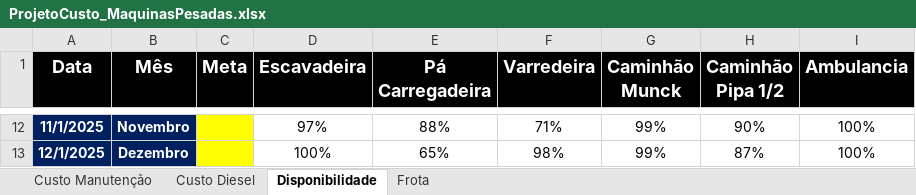
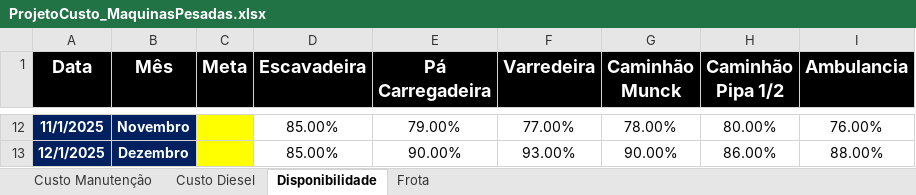
Before and after one commit to diegobernardessv/AnaliseDadosMaquinasPesadas, an Excel workbook: ProjetoCusto_MaquinasPesadas.xlsx, sheet Disponibilidade, drawn as a sheet; only a part is shown, gaps mark what is left out; values as stored, in another font and other column widths than the file's, no borders; conditional formats not drawn; the diff covers the shown part only; the diff names each change by its address in the sheet, - before the commit and + after, or states it on an @@ line.

```diff
--- a/ProjetoCusto_MaquinasPesadas.xlsx (sheet Disponibilidade)
+++ b/ProjetoCusto_MaquinasPesadas.xlsx (sheet Disponibilidade)
-D12 (Escavadeira): 97%
+D12 (Escavadeira): 85.00%
-E12 (Pá Carregadeira): 88%
+E12 (Pá Carregadeira): 79.00%
-F12 (Varredeira): 71%
+F12 (Varredeira): 77.00%
-G12 (Caminhão Munck): 99%
+G12 (Caminhão Munck): 78.00%
-H12 (Caminhão Pipa 1/2): 90%
+H12 (Caminhão Pipa 1/2): 80.00%
-I12 (Ambulancia): 100%
+I12 (Ambulancia): 76.00%
-D13 (Escavadeira): 100%
+D13 (Escavadeira): 85.00%
-E13 (Pá Carregadeira): 65%
+E13 (Pá Carregadeira): 90.00%
-F13 (Varredeira): 98%
+F13 (Varredeira): 93.00%
-G13 (Caminhão Munck): 99%
+G13 (Caminhão Munck): 90.00%
-H13 (Caminhão Pipa 1/2): 87%
+H13 (Caminhão Pipa 1/2): 86.00%
-I13 (Ambulancia): 100%
+I13 (Ambulancia): 88.00%
```
Also changed, not shown: 60 edited cells elsewhere in this sheet, sheet Custo Manutenção, sheet Custo Diesel, sheet Frota, 8 other files.
